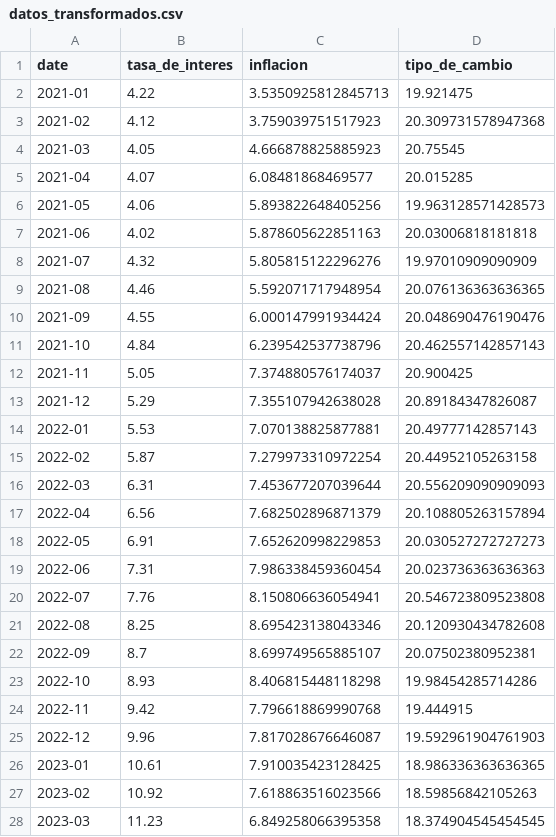
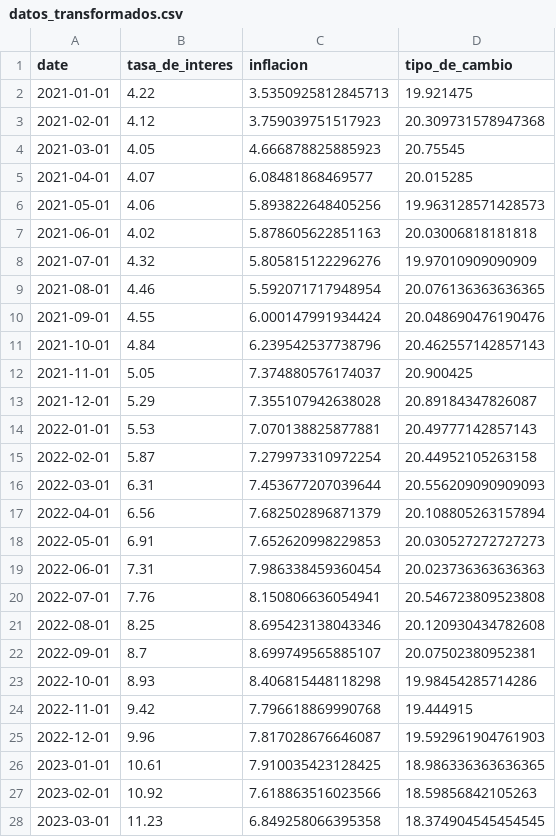
Before and after one commit to sofiagerard/banxico_inegi_mcd_2, a CSV file: notebooks/datos_transformados.csv, drawn as a sheet; only a part is shown; the diff covers the shown part only.

Commit message:
transformed updates

```diff
--- a/notebooks/datos_transformados.csv
+++ b/notebooks/datos_transformados.csv
@@ -1,28 +1,28 @@
 date,tasa_de_interes,inflacion,tipo_de_cambio
-2021-01,4.22,3.5350925812845713,19.921475
-2021-02,4.12,3.759039751517923,20.309731578947368
-2021-03,4.05,4.666878825885923,20.75545
-2021-04,4.07,6.08481868469577,20.015285
-2021-05,4.06,5.893822648405256,19.963128571428573
-2021-06,4.02,5.878605622851163,20.03006818181818
-2021-07,4.32,5.805815122296276,19.97010909090909
-2021-08,4.46,5.592071717948954,20.076136363636365
-2021-09,4.55,6.000147991934424,20.048690476190476
-2021-10,4.84,6.239542537738796,20.462557142857143
-2021-11,5.05,7.374880576174037,20.900425
-2021-12,5.29,7.355107942638028,20.89184347826087
-2022-01,5.53,7.070138825877881,20.49777142857143
-2022-02,5.87,7.279973310972254,20.44952105263158
-2022-03,6.31,7.453677207039644,20.556209090909093
-2022-04,6.56,7.682502896871379,20.108805263157894
-2022-05,6.91,7.652620998229853,20.030527272727273
-2022-06,7.31,7.986338459360454,20.023736363636363
-2022-07,7.76,8.150806636054941,20.546723809523808
-2022-08,8.25,8.695423138043346,20.120930434782608
-2022-09,8.7,8.699749565885107,20.07502380952381
-2022-10,8.93,8.406815448118298,19.98454285714286
-2022-11,9.42,7.796618869990768,19.444915
-2022-12,9.96,7.817028676646087,19.592961904761903
-2023-01,10.61,7.910035423128425,18.986336363636365
-2023-02,10.92,7.618863516023566,18.59856842105263
-2023-03,11.23,6.849258066395358,18.374904545454545
+2021-01-01,4.22,3.5350925812845713,19.921475
+2021-02-01,4.12,3.759039751517923,20.309731578947368
+2021-03-01,4.05,4.666878825885923,20.75545
+2021-04-01,4.07,6.08481868469577,20.015285
+2021-05-01,4.06,5.893822648405256,19.963128571428573
+2021-06-01,4.02,5.878605622851163,20.03006818181818
+2021-07-01,4.32,5.805815122296276,19.97010909090909
+2021-08-01,4.46,5.592071717948954,20.076136363636365
+2021-09-01,4.55,6.000147991934424,20.048690476190476
+2021-10-01,4.84,6.239542537738796,20.462557142857143
+2021-11-01,5.05,7.374880576174037,20.900425
+2021-12-01,5.29,7.355107942638028,20.89184347826087
+2022-01-01,5.53,7.070138825877881,20.49777142857143
+2022-02-01,5.87,7.279973310972254,20.44952105263158
+2022-03-01,6.31,7.453677207039644,20.556209090909093
+2022-04-01,6.56,7.682502896871379,20.108805263157894
+2022-05-01,6.91,7.652620998229853,20.030527272727273
+2022-06-01,7.31,7.986338459360454,20.023736363636363
+2022-07-01,7.76,8.150806636054941,20.546723809523808
+2022-08-01,8.25,8.695423138043346,20.120930434782608
+2022-09-01,8.7,8.699749565885107,20.07502380952381
+2022-10-01,8.93,8.406815448118298,19.98454285714286
+2022-11-01,9.42,7.796618869990768,19.444915
+2022-12-01,9.96,7.817028676646087,19.592961904761903
+2023-01-01,10.61,7.910035423128425,18.986336363636365
+2023-02-01,10.92,7.618863516023566,18.59856842105263
+2023-03-01,11.23,6.849258066395358,18.374904545454545
```
Also changed, not shown: 23 edited cells elsewhere in this file.
